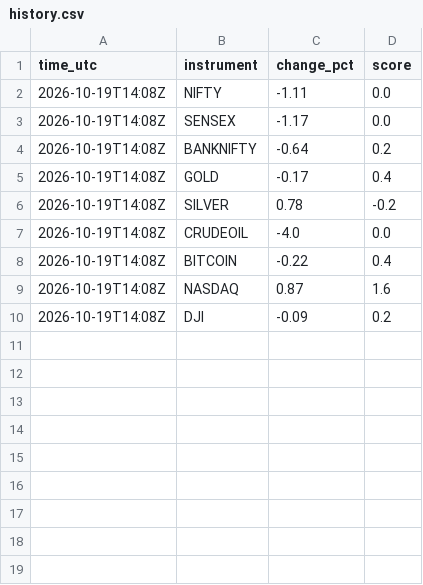
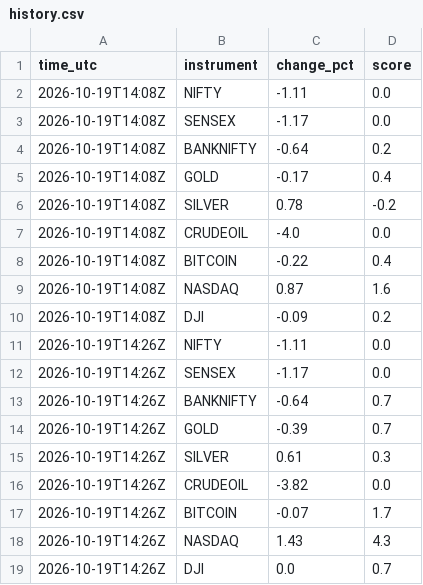
Before and after one commit to nagji247-png/pdmp-scanner, a CSV file: history.csv, drawn as a sheet.

```diff
--- a/history.csv
+++ b/history.csv
@@ -10 +10,10 @@ time_utc,instrument,change_pct,score
 2026-10-19T14:08Z,DJI,-0.09,0.2
+2026-10-19T14:26Z,NIFTY,-1.11,0.0
+2026-10-19T14:26Z,SENSEX,-1.17,0.0
+2026-10-19T14:26Z,BANKNIFTY,-0.64,0.7
+2026-10-19T14:26Z,GOLD,-0.39,0.7
+2026-10-19T14:26Z,SILVER,0.61,0.3
+2026-10-19T14:26Z,CRUDEOIL,-3.82,0.0
+2026-10-19T14:26Z,BITCOIN,-0.07,1.7
+2026-10-19T14:26Z,NASDAQ,1.43,4.3
+2026-10-19T14:26Z,DJI,0.0,0.7
```
Also changed, not shown: 1 other file.
